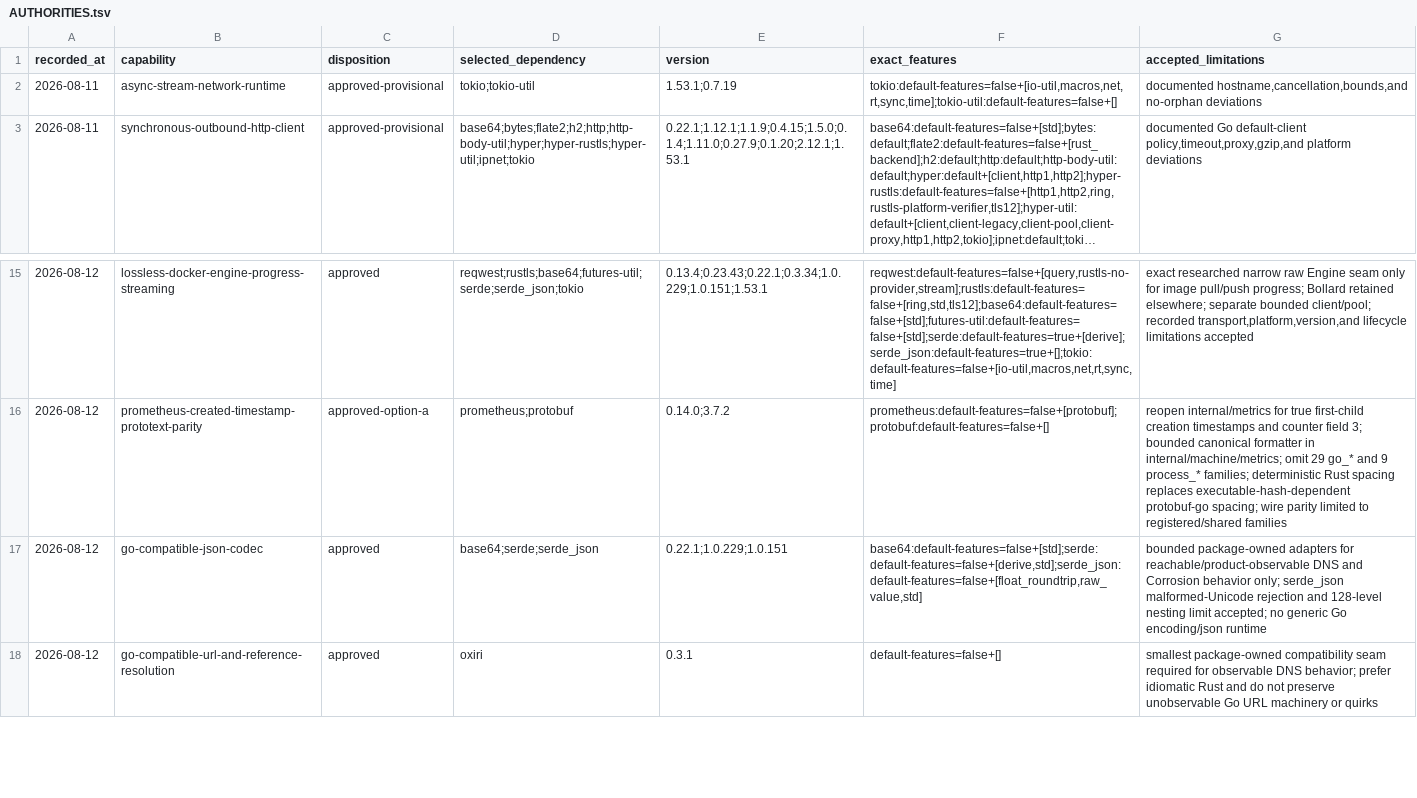
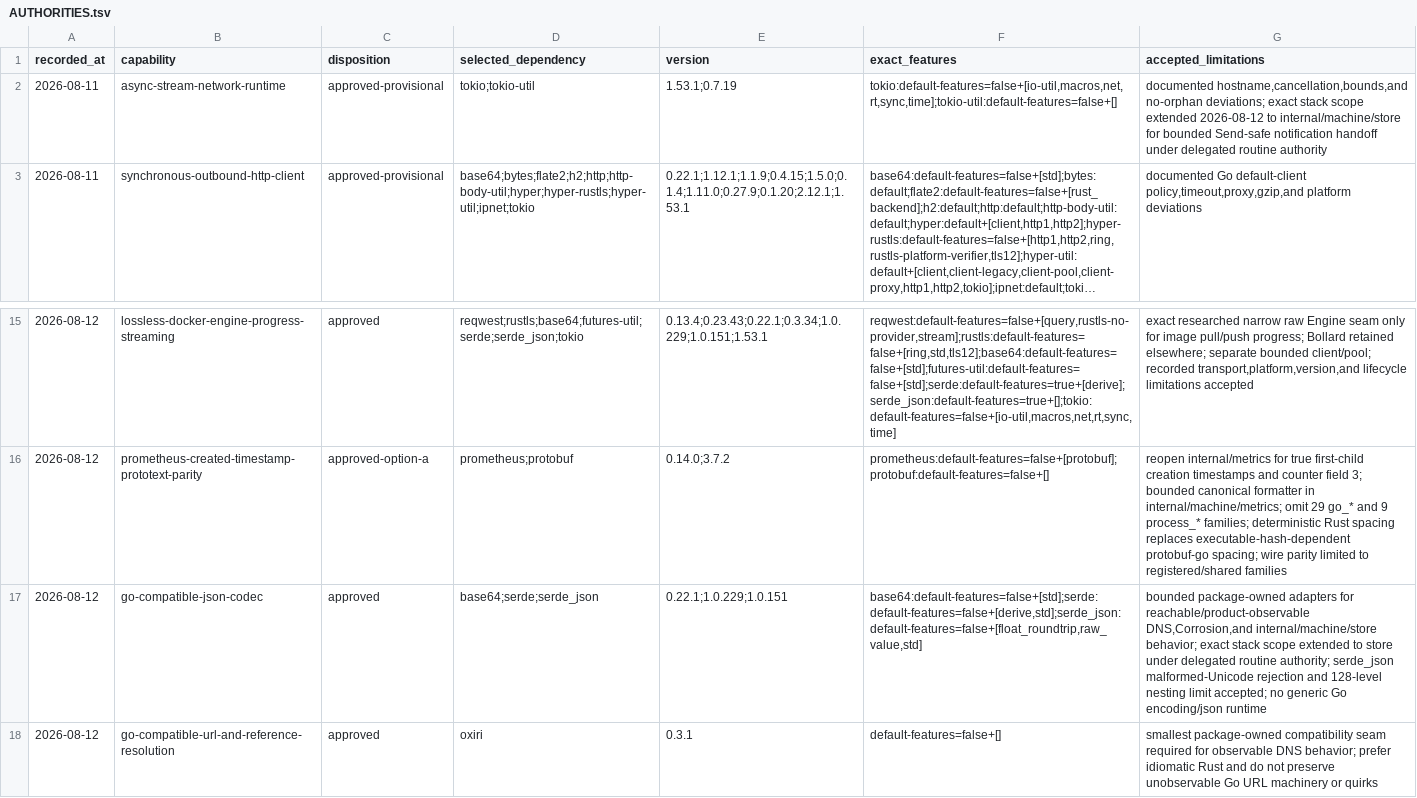
Before and after one commit to getployz/ployz-rust-port, a TSV file: migration/AUTHORITIES.tsv, drawn as a sheet; only a part is shown, gaps mark what is left out; long unchanged cells end in …; the diff names each change by its address in the sheet, - before the commit and + after, or states it on an @@ line.

```diff
--- a/migration/AUTHORITIES.tsv
+++ b/migration/AUTHORITIES.tsv
-G2 (accepted_limitations): …hostname,cancellation,bounds,and no-orphan deviations
+G2 (accepted_limitations): …hostname,cancellation,bounds,and no-orphan deviations; exact stack scope extended 2026-08-12 to internal/machine/store for bounded Send-safe notification handoff under delegated routine authority
-G17 (accepted_limitations): …for reachable/product-observable DNS and Corrosion behavior only; serde_json malformed-Unicode…
+G17 (accepted_limitations): …for reachable/product-observable DNS,Corrosion,and internal/machine/store behavior; exact stack scope extended to store under delegated routine authority; serde_json malformed-Unicode…
```
Also changed, not shown: migration/DEPENDENCIES.tsv, migration/PACKAGES.tsv.
